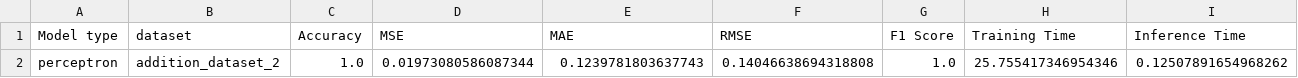
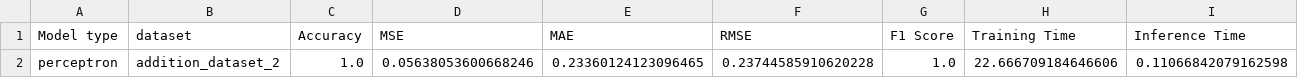
Before and after one commit to Akarshan-Jaiswal/Neural_Network_Architecture_Comparision, a CSV file: Observation/perceptron/perceptronaddition_dataset_2metrics.csv, drawn as a sheet.

Commit message:
AJ2059 Perceptron

```diff
--- a/Observation/perceptron/perceptronaddition_dataset_2metrics.csv
+++ b/Observation/perceptron/perceptronaddition_dataset_2metrics.csv
@@ -1,2 +1,2 @@
 Model type,dataset,Accuracy,MSE,MAE,RMSE,F1 Score,Training Time,Inference Time
-perceptron,addition_dataset_2,1.0,0.01973080586087344,0.1239781803637743,0.14046638694318808,1.0,25.755417346954346,0.12507891654968262
+perceptron,addition_dataset_2,1.0,0.05638053600668246,0.23360124123096465,0.23744585910620228,1.0,22.666709184646606,0.11066842079162598
```
Also changed, not shown: 18 other files.
